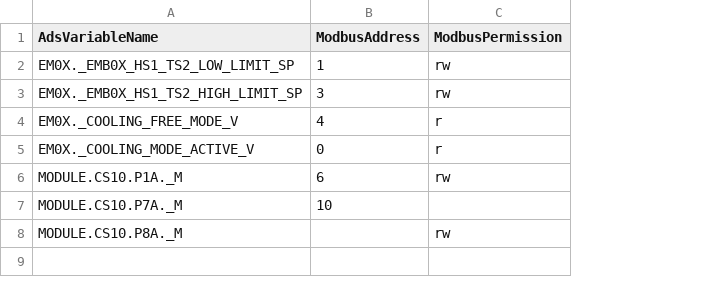
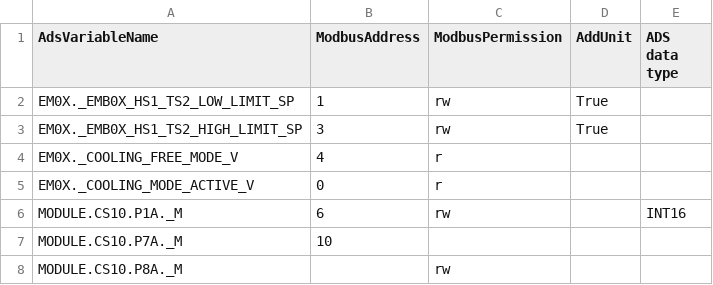
Before and after one commit to Ottowski/CompressedListCSV, a CSV file: SmallerCompressedListCSV/SmallerCompressedListCSV/bin/Debug/net8.0/indexlist.csv, drawn as a sheet; the diff names each change by its address in the sheet, - before the commit and + after, or states it on an @@ line.

```diff
--- a/SmallerCompressedListCSV/SmallerCompressedListCSV/bin/Debug/net8.0/indexlist.csv
+++ b/SmallerCompressedListCSV/SmallerCompressedListCSV/bin/Debug/net8.0/indexlist.csv
+column D (AddUnit), rows 2-3: True | True
+column E (ADS data type), row 6: INT16
```
Also changed, not shown: SmallerCompressedListCSV/SmallerCompressedListCSV/bin/Debug/net8.0/inputlist.csv, SmallerCompressedListCSV/SmallerCompressedListCSV/bin/Debug/net8.0/smaller-combined-List.csv, 14 other files.
